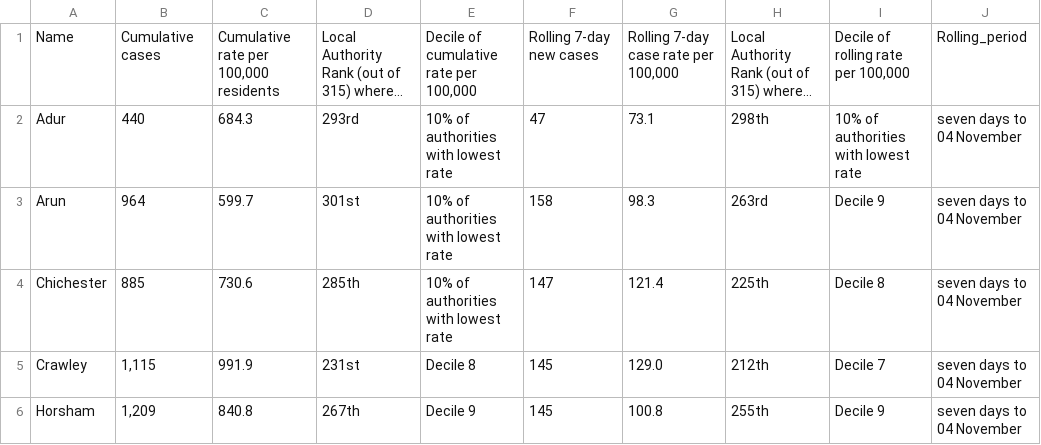
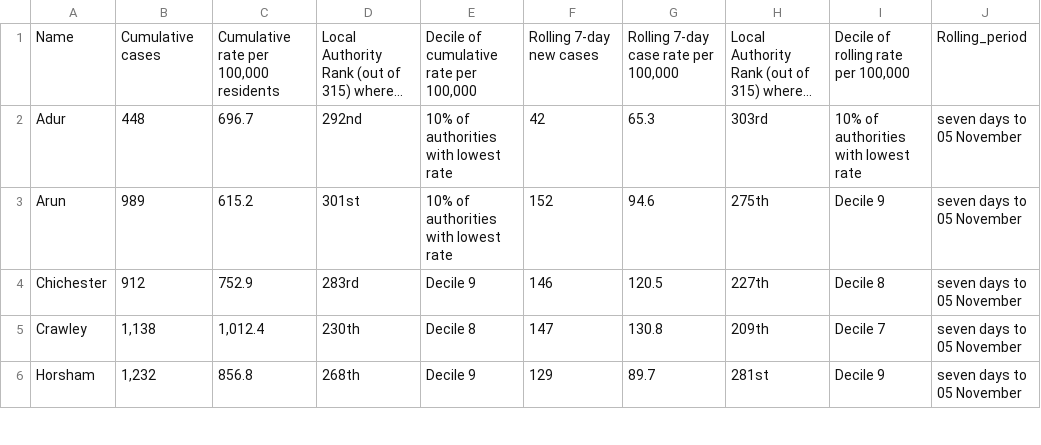
Before and after one commit to psychty/wsx_covid_datapack_public, a CSV file: Outputs/ltla_rate_wsx.csv, drawn as a sheet; only a part is shown; long unchanged cells end in …; ↵ is a line break in a cell; the diff covers the shown part only; the diff names each change by its address in the sheet, - before the commit and + after, or states it on an @@ line.

```diff
--- a/Outputs/ltla_rate_wsx.csv
+++ b/Outputs/ltla_rate_wsx.csv
-B2: 440
+B2: 448
-C2: 684.3
+C2: 696.7
-D2: 293rd
+D2: 292nd
-F2: 47
+F2: 42
-G2: 73.1
+G2: 65.3
-H2: 298th
+H2: 303rd
-J2:J6: seven days to 04 November
+J2:J6: seven days to 05 November
-B3: 964
+B3: 989
-C3: 599.7
+C3: 615.2
-F3: 158
+F3: 152
-G3: 98.3
+G3: 94.6
-H3: 263rd
+H3: 275th
-B4: 885
+B4: 912
-C4: 730.6
+C4: 752.9
-D4: 285th
+D4: 283rd
-E4: 10% of authorities ↵ with lowest rate
+E4: Decile 9
-F4: 147
+F4: 146
-G4: 121.4
+G4: 120.5
-H4: 225th
+H4: 227th
-B5: 1,115
+B5: 1,138
-C5: 991.9
+C5: 1,012.4
-D5: 231st
+D5: 230th
-F5: 145
+F5: 147
-G5: 129.0
+G5: 130.8
-H5: 212th
+H5: 209th
-B6: 1,209
+B6: 1,232
-C6: 840.8
+C6: 856.8
-D6: 267th
+D6: 268th
-F6: 145
+F6: 129
-G6: 100.8
+G6: 89.7
-H6: 255th
+H6: 281st
```
Also changed, not shown: 21 edited cells elsewhere in this file, Outputs/utla_rate_wsx.csv, 39 other files.
